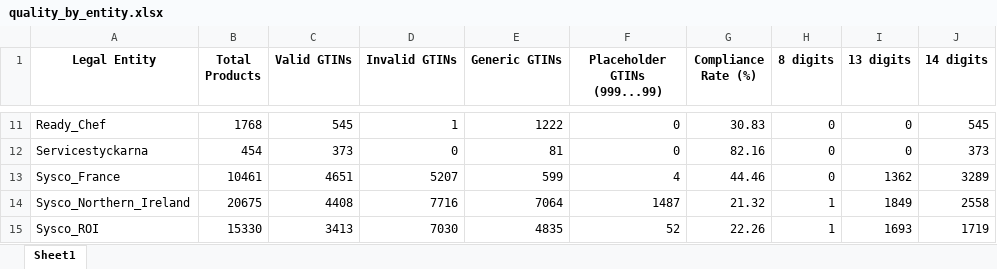
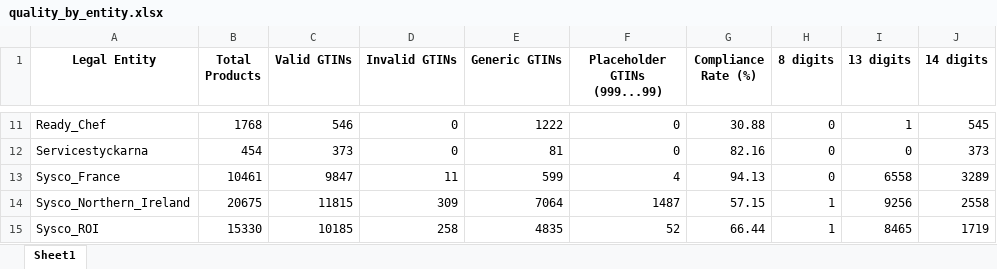
Before and after one commit to imse8006/GTIN_analysis, an Excel workbook: outputs/2026-02-04/quality_by_entity.xlsx, sheet Sheet1, drawn as a sheet; only a part is shown, gaps mark what is left out; values as stored, in another font and other column widths than the file's, no borders; the diff covers the shown part only; the diff names each change by its address in the sheet, - before the commit and + after, or states it on an @@ line.

```diff
--- a/outputs/2026-02-04/quality_by_entity.xlsx (sheet Sheet1)
+++ b/outputs/2026-02-04/quality_by_entity.xlsx (sheet Sheet1)
-C11 (Valid GTINs): 545
+C11 (Valid GTINs): 546
-D11 (Invalid GTINs): 1
+D11 (Invalid GTINs): 0
-G11 (Compliance Rate (%)): 30.83
+G11 (Compliance Rate (%)): 30.88
-I11 (13 digits): 0
+I11 (13 digits): 1
-C13 (Valid GTINs): 4651
+C13 (Valid GTINs): 9847
-D13 (Invalid GTINs): 5207
+D13 (Invalid GTINs): 11
-G13 (Compliance Rate (%)): 44.46
+G13 (Compliance Rate (%)): 94.13
-I13 (13 digits): 1362
+I13 (13 digits): 6558
-C14 (Valid GTINs): 4408
+C14 (Valid GTINs): 11815
-D14 (Invalid GTINs): 7716
+D14 (Invalid GTINs): 309
-G14 (Compliance Rate (%)): 21.32
+G14 (Compliance Rate (%)): 57.15
-I14 (13 digits): 1849
+I14 (13 digits): 9256
-C15 (Valid GTINs): 3413
+C15 (Valid GTINs): 10185
-D15 (Invalid GTINs): 7030
+D15 (Invalid GTINs): 258
-G15 (Compliance Rate (%)): 22.26
+G15 (Compliance Rate (%)): 66.44
-I15 (13 digits): 1693
+I15 (13 digits): 8465
```
Also changed, not shown: 32 edited cells elsewhere in this sheet, outputs/2026-02-04/email_reports/Fresh_Direct.xlsx, outputs/2026-02-04/suspect_records.xlsx, 34 other files.
